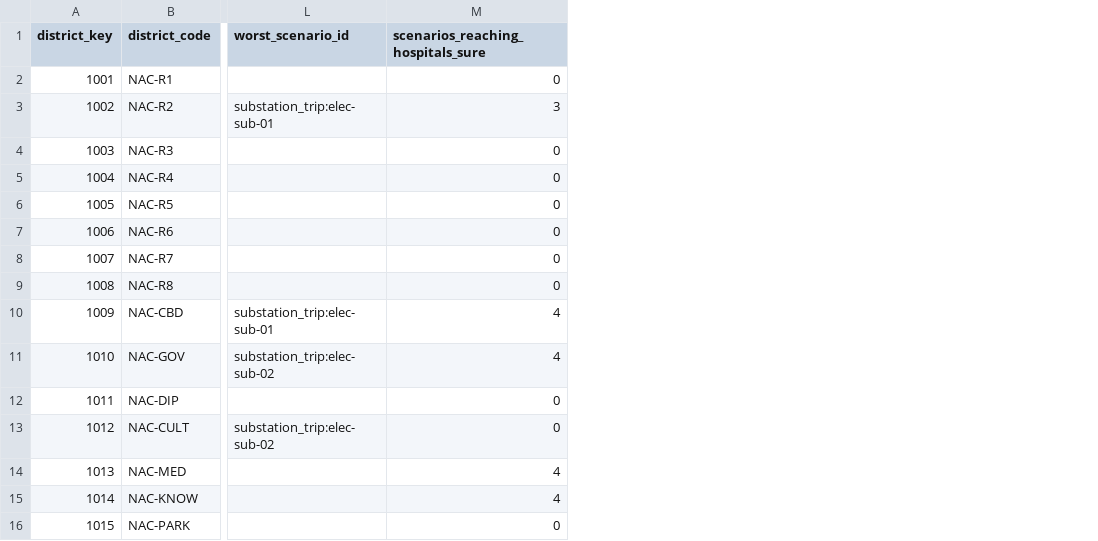
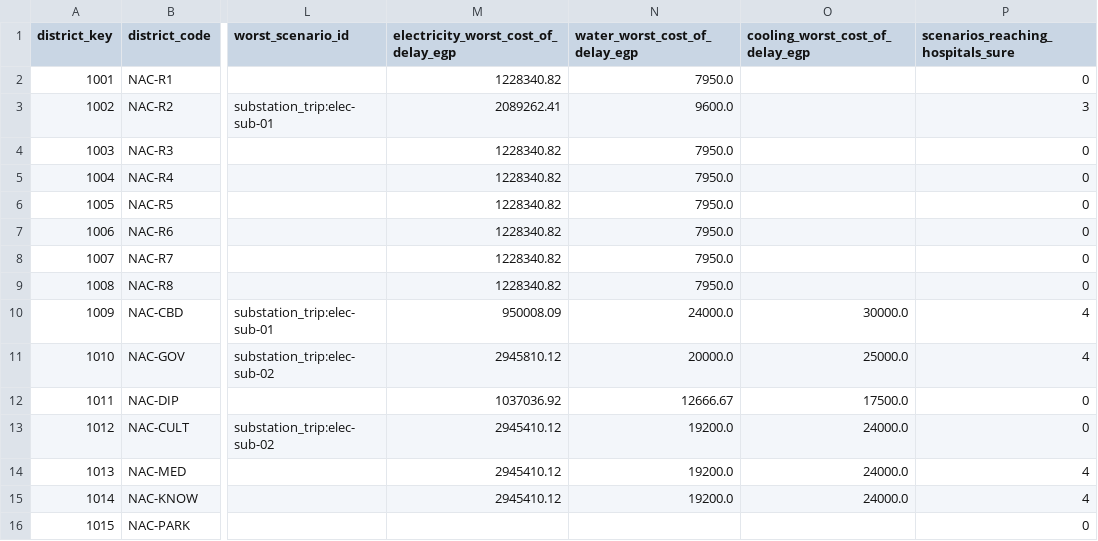
Before and after one commit to AHMED-METAWEA/UtilityGuard, a CSV file: integration/health/out/joint_decision.csv, drawn as a sheet; only a part is shown, gaps mark what is left out; the diff names each change by its address in the sheet, - before the commit and + after, or states it on an @@ line.

```diff
--- a/integration/health/out/joint_decision.csv
+++ b/integration/health/out/joint_decision.csv
+column M, rows 1-15: electricity_worst_cost_of_delay_egp | 1228340.82 | 2089262.41 | 1228340.82 | 1228340.82 | 1228340.82 | 1228340.82 | 1228340.82 | 1228340.82 | 950008.09 | 2945810.12 | 1037036.92 | 2945410.12 | 2945410.12 | 2945410.12
+column N (water_worst_cost_of_delay_egp), rows 2-15: 7950.0 | 9600.0 | 7950.0 | 7950.0 | 7950.0 | 7950.0 | 7950.0 | 7950.0 | 24000.0 | 20000.0 | 12666.67 | 19200.0 | 19200.0 | 19200.0
+column O (cooling_worst_cost_of_delay_egp), rows 10-15: 30000.0 | 25000.0 | 17500.0 | 24000.0 | 24000.0 | 24000.0
```
Also changed, not shown: integration/health/out/district_risk.csv, 46 other files.
